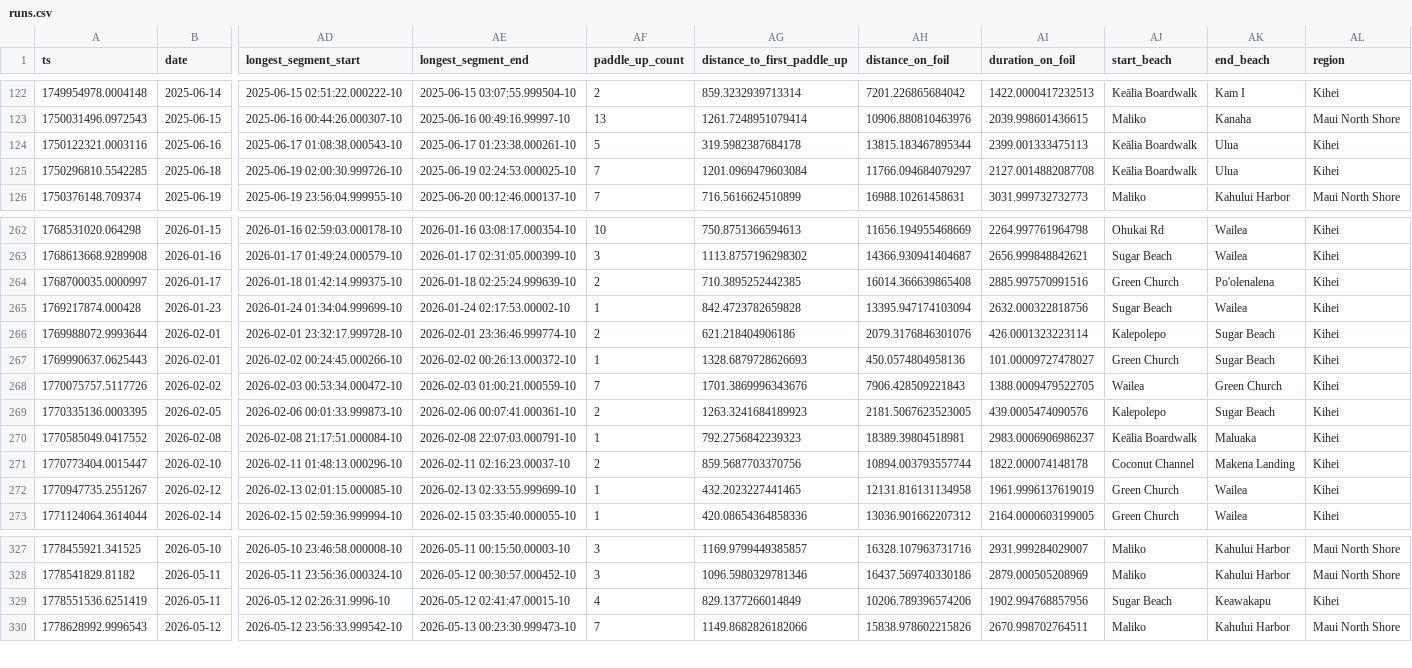
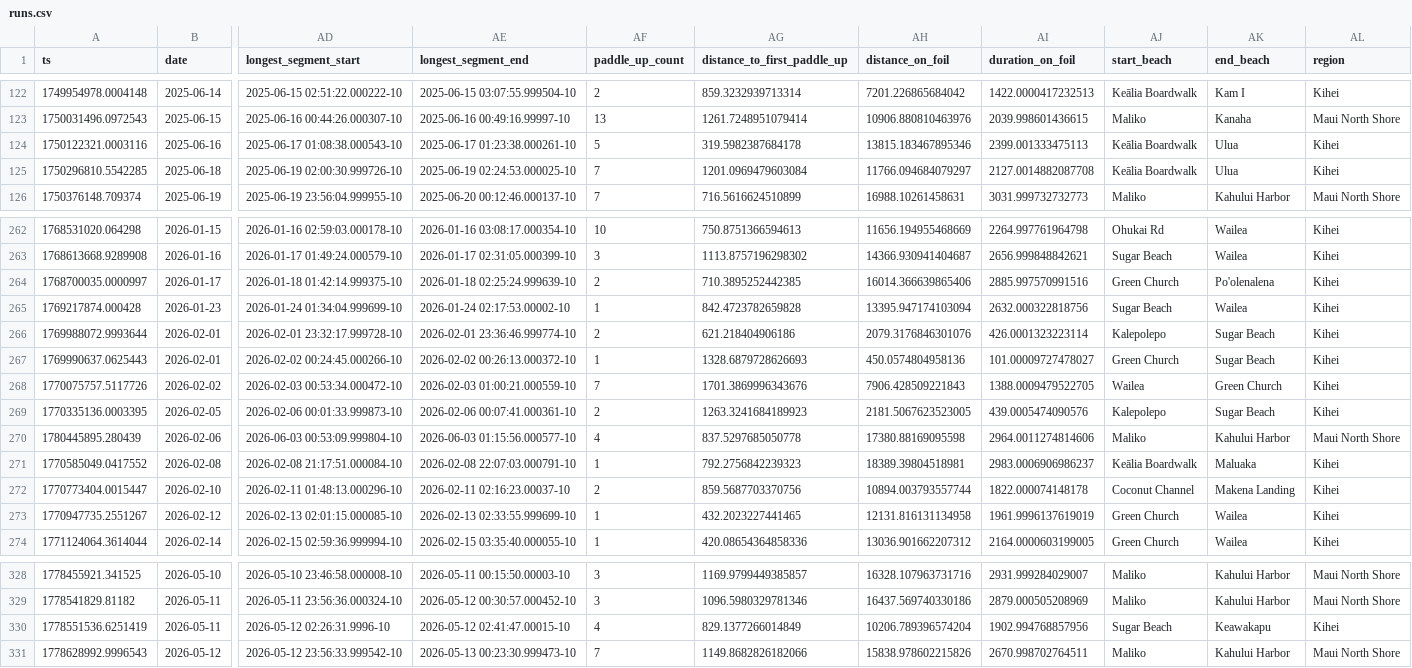
Before and after one commit to dustin/dwp, a CSV file: web/src/data/runs.csv, drawn as a sheet; only a part is shown, gaps mark what is left out; addresses are those after the commit; rows hold the shown columns only; the diff names each change by its address in the sheet, - before the commit and + after, or states it on an @@ line.

Commit message:
Slightly light, but delightful Maliko

```diff
--- a/web/src/data/runs.csv
+++ b/web/src/data/runs.csv
-AH124 (distance_on_foil): 13815.183467895344
+AH124 (distance_on_foil): 13815.183467895346
-AH264 (distance_on_foil): 16014.366639865408
+AH264 (distance_on_foil): 16014.366639865406
+row 270: 1780445895.280439 | 2026-02-06 | 2026-06-03 00:53:09.999804-10 | 2026-06-03 01:15:56.000577-10 | 4 | 837.5297685050778 | 17380.88169095598 | 2964.0011274814606 | Maliko | Kahului Harbor | Maui North Shore
-AH330 (distance_on_foil): 10206.789396574206
+AH330 (distance_on_foil): 10206.789396574204
```
